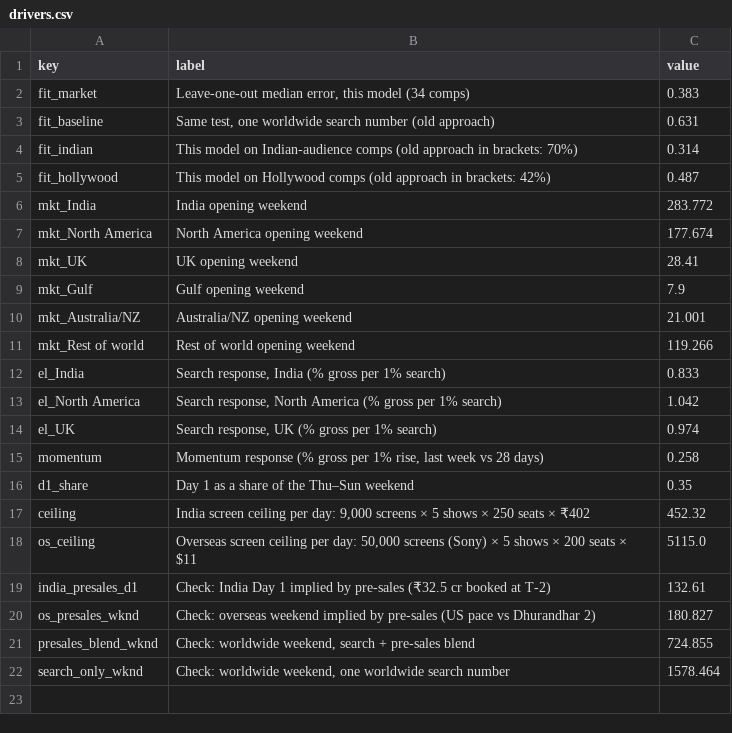
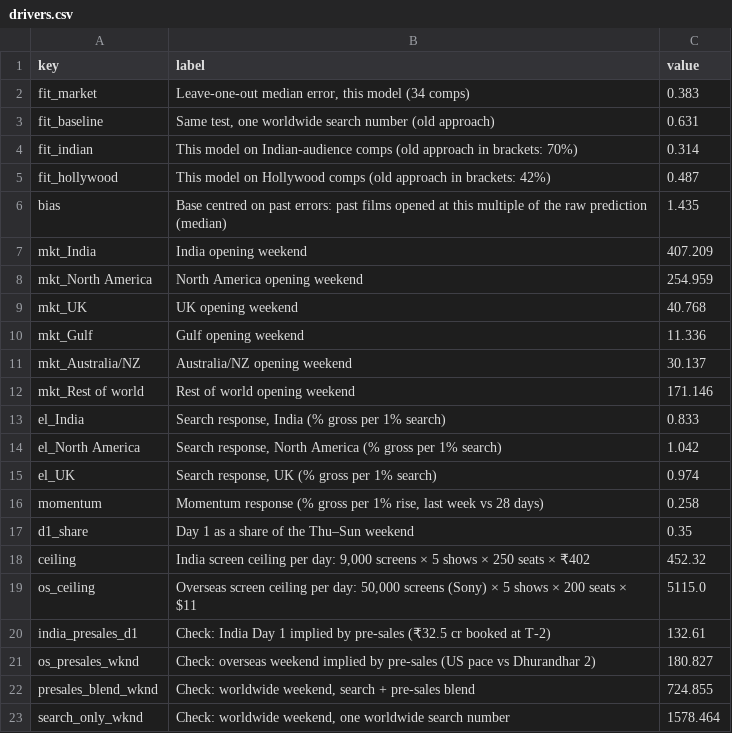
Before and after one commit to bhootnath2go/box-office-trends-forecast, a CSV file: report/drivers.csv, drawn as a sheet.

```diff
--- a/report/drivers.csv
+++ b/report/drivers.csv
@@ -5,8 +5,9 @@ fit_indian,This model on Indian-audience comps (old approach in brackets: 70%),0
 fit_hollywood,This model on Hollywood comps (old approach in brackets: 42%),0.487
-mkt_India,India opening weekend,283.772
-mkt_North America,North America opening weekend,177.674
-mkt_UK,UK opening weekend,28.41
-mkt_Gulf,Gulf opening weekend,7.9
-mkt_Australia/NZ,Australia/NZ opening weekend,21.001
-mkt_Rest of world,Rest of world opening weekend,119.266
+bias,Base centred on past errors: past films opened at this multiple of the raw prediction (median),1.435
+mkt_India,India opening weekend,407.209
+mkt_North America,North America opening weekend,254.959
+mkt_UK,UK opening weekend,40.768
+mkt_Gulf,Gulf opening weekend,11.336
+mkt_Australia/NZ,Australia/NZ opening weekend,30.137
+mkt_Rest of world,Rest of world opening weekend,171.146
 el_India,"Search response, India (% gross per 1% search)",0.833
```
Also changed, not shown: report/comps.csv, report/forecast.csv, 6 other files.
